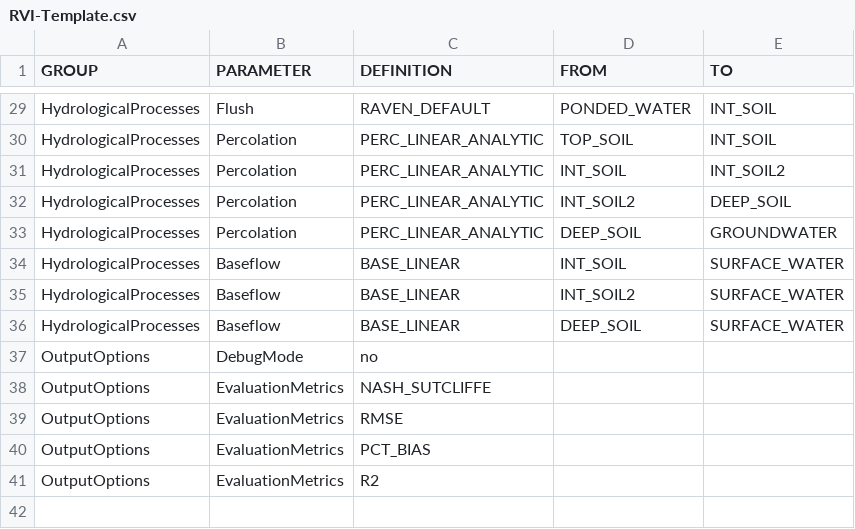
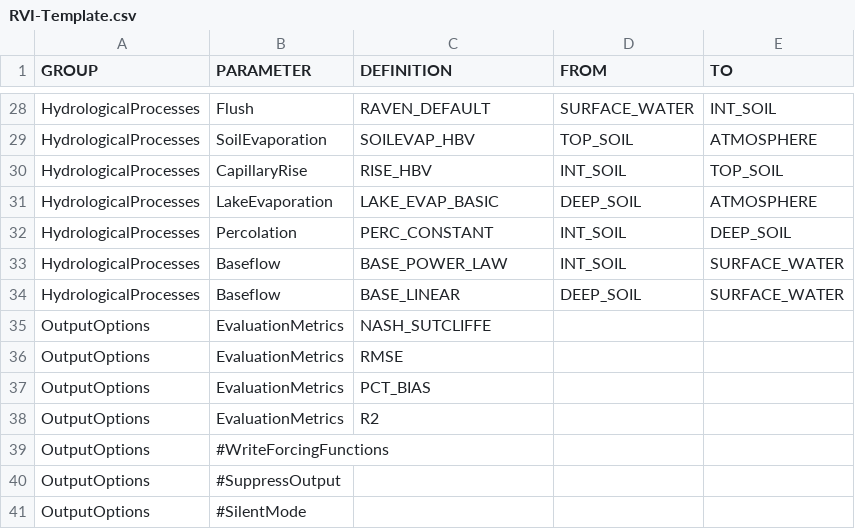
Before and after one commit to Okanagan-Basin-Water-Board/obwb-hydro-modelling, a CSV file: parameter-codes/RVI-Template.csv, drawn as a sheet; only a part is shown, gaps mark what is left out; removed rows and columns are numbered as before the commit, all else as after; the diff covers the shown part only; the diff names each change by its address in the sheet, - before the commit and + after, or states it on an @@ line.

```diff
--- a/parameter-codes/RVI-Template.csv
+++ b/parameter-codes/RVI-Template.csv
-D28 (FROM): PONDED_WATER
+D28 (FROM): SURFACE_WATER
-B29 (PARAMETER): Percolation
+B29 (PARAMETER): SoilEvaporation
-C29 (DEFINITION): PERC_LINEAR_ANALYTIC
+C29 (DEFINITION): SOILEVAP_HBV
-E29 (TO): INT_SOIL
+E29 (TO): ATMOSPHERE
-B30 (PARAMETER): Percolation
+B30 (PARAMETER): CapillaryRise
-C30 (DEFINITION): PERC_LINEAR_ANALYTIC
+C30 (DEFINITION): RISE_HBV
-E30 (TO): INT_SOIL2
+E30 (TO): TOP_SOIL
+row 31: HydrologicalProcesses | LakeEvaporation | LAKE_EVAP_BASIC | DEEP_SOIL | ATMOSPHERE
-C32 (DEFINITION): PERC_LINEAR_ANALYTIC
+C32 (DEFINITION): PERC_CONSTANT
-D32 (FROM): INT_SOIL2
+D32 (FROM): INT_SOIL
-row 33: HydrologicalProcesses | Percolation | PERC_LINEAR_ANALYTIC | DEEP_SOIL | GROUNDWATER
-C33 (DEFINITION): BASE_LINEAR
+C33 (DEFINITION): BASE_POWER_LAW
-row 35: HydrologicalProcesses | Baseflow | BASE_LINEAR | INT_SOIL2 | SURFACE_WATER
-row 37: OutputOptions | DebugMode | no
+row 39: OutputOptions | #WriteForcingFunctions
+row 40: OutputOptions | #SuppressOutput
+row 41: OutputOptions | #SilentMode
```
Also changed, not shown: 4 added rows, 5 removed rows, 1 moved row and 9 edited cells elsewhere in this file.
